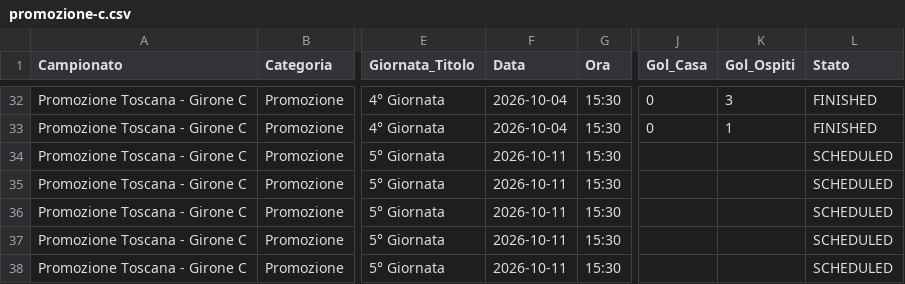
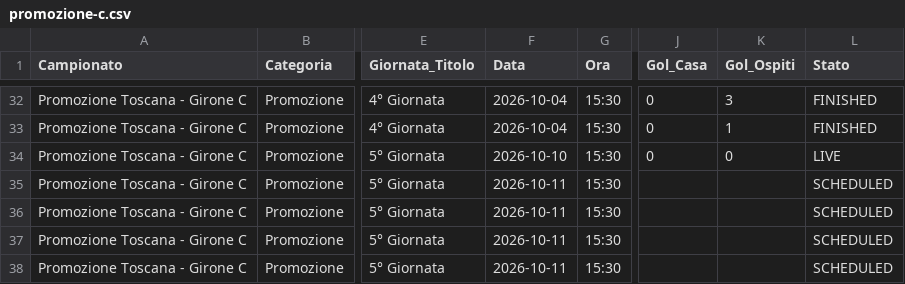
Before and after one commit to cicciocanestro/calcio-toscana-scraper, a CSV file: data/exports/promozione-c.csv, drawn as a sheet; only a part is shown, gaps mark what is left out; the diff names each change by its address in the sheet, - before the commit and + after, or states it on an @@ line.

Commit message:
chore(data): aggiornamento calendari e classifiche

```diff
--- a/data/exports/promozione-c.csv
+++ b/data/exports/promozione-c.csv
-F34 (Data): 2026-10-11
+F34 (Data): 2026-10-10
-J34 (Gol_Casa): (empty)
+J34 (Gol_Casa): 0
-K34 (Gol_Ospiti): (empty)
+K34 (Gol_Ospiti): 0
-L34 (Stato): SCHEDULED
+L34 (Stato): LIVE
```
Also changed, not shown: data/exports/seconda-i.csv, 9 other files.
